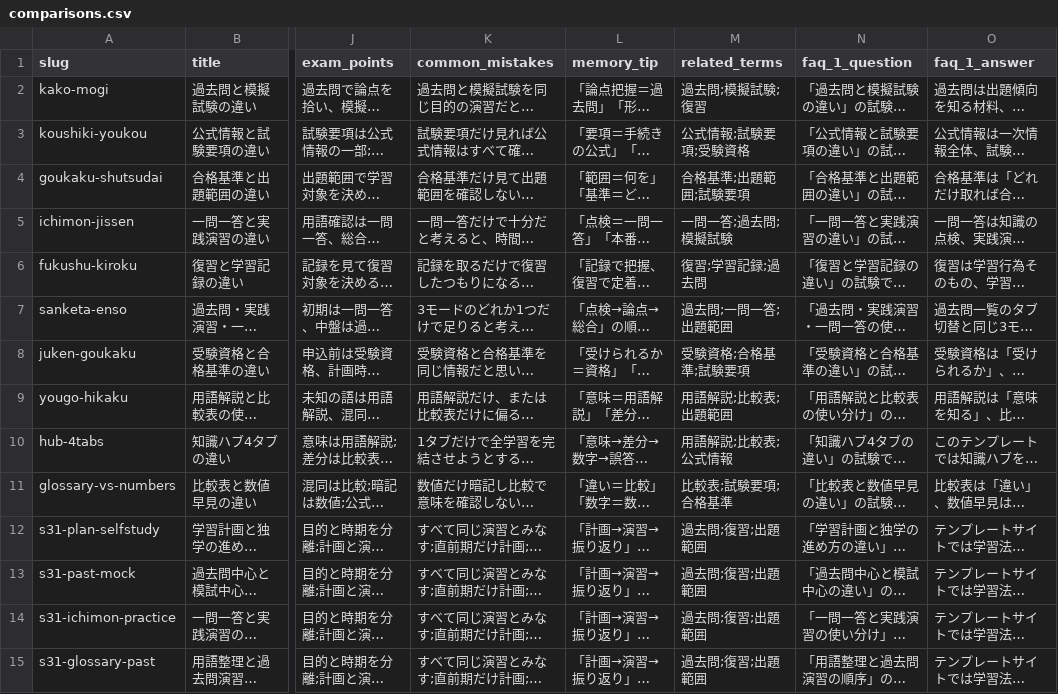
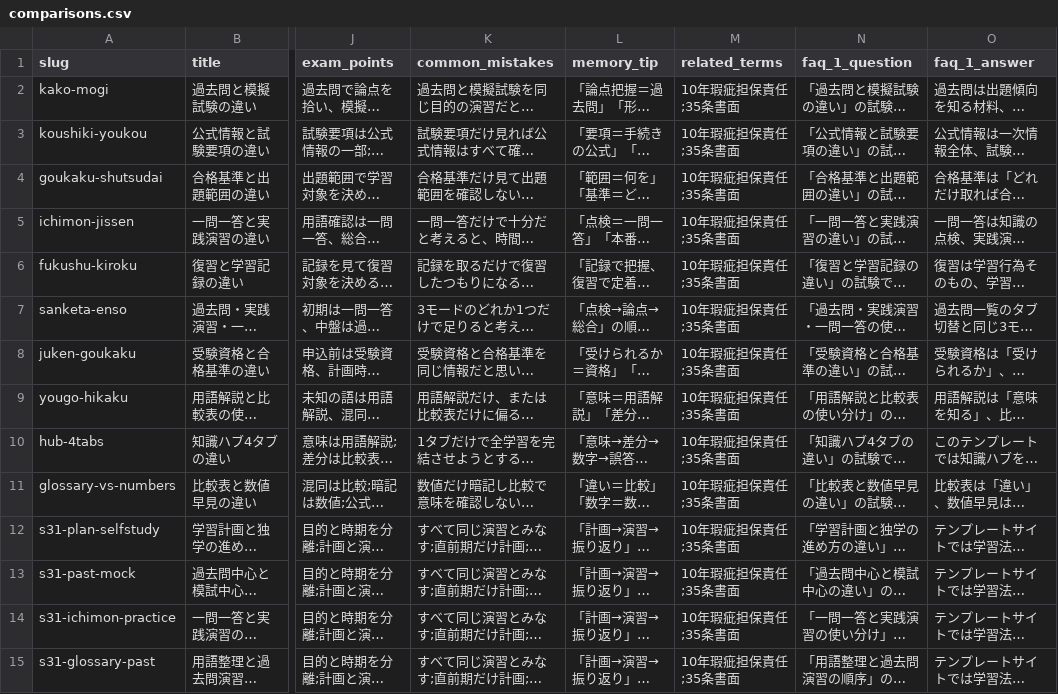
Before and after one commit to takkenshiken2026-sudo/kangyou-master, a CSV file: data/comparisons.csv, drawn as a sheet; only a part is shown, gaps mark what is left out; long unchanged cells end in …; the diff covers the shown part only; the diff names each change by its address in the sheet, - before the commit and + after, or states it on an @@ line.

```diff
--- a/data/comparisons.csv
+++ b/data/comparisons.csv
-M2 (related_terms): 過去問;模擬試験;復習
+M2 (related_terms): 10年瑕疵担保責任;35条書面
-M3 (related_terms): 公式情報;試験要項;受験資格
+M3 (related_terms): 10年瑕疵担保責任;35条書面
-M4 (related_terms): 合格基準;出題範囲;試験要項
+M4 (related_terms): 10年瑕疵担保責任;35条書面
-M5 (related_terms): 一問一答;過去問;模擬試験
+M5 (related_terms): 10年瑕疵担保責任;35条書面
-M6 (related_terms): 復習;学習記録;過去問
+M6 (related_terms): 10年瑕疵担保責任;35条書面
-M7 (related_terms): 過去問;一問一答;出題範囲
+M7 (related_terms): 10年瑕疵担保責任;35条書面
-M8 (related_terms): 受験資格;合格基準;試験要項
+M8 (related_terms): 10年瑕疵担保責任;35条書面
-M9 (related_terms): 用語解説;比較表;出題範囲
+M9 (related_terms): 10年瑕疵担保責任;35条書面
-M10 (related_terms): 用語解説;比較表;公式情報
+M10 (related_terms): 10年瑕疵担保責任;35条書面
-M11 (related_terms): 比較表;試験要項;合格基準
+M11 (related_terms): 10年瑕疵担保責任;35条書面
-M12:M15 (related_terms): 過去問;復習;出題範囲
+M12:M15 (related_terms): 10年瑕疵担保責任;35条書面
```
Also changed, not shown: 56 edited cells elsewhere in this file, data/mistakes.csv, data/numbers.csv, 8 other files.
